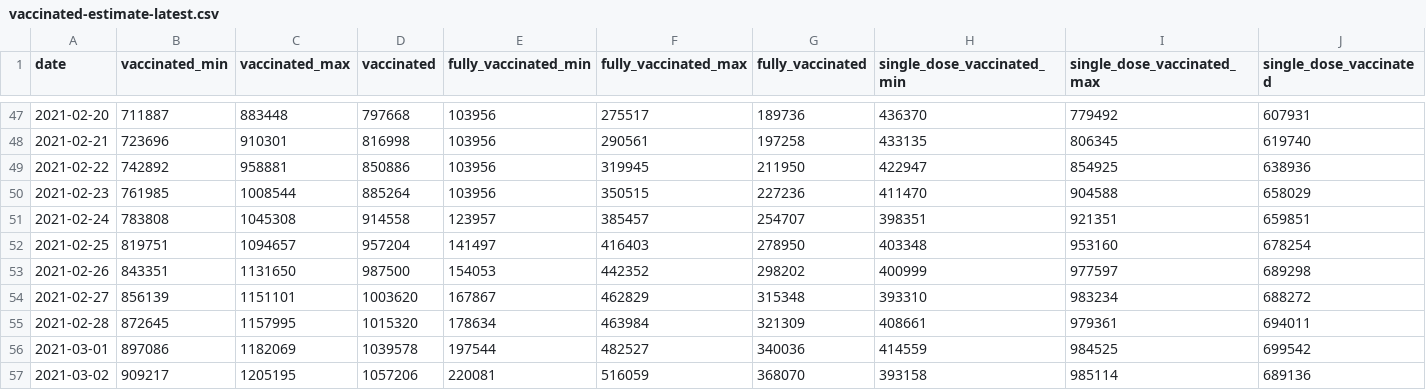
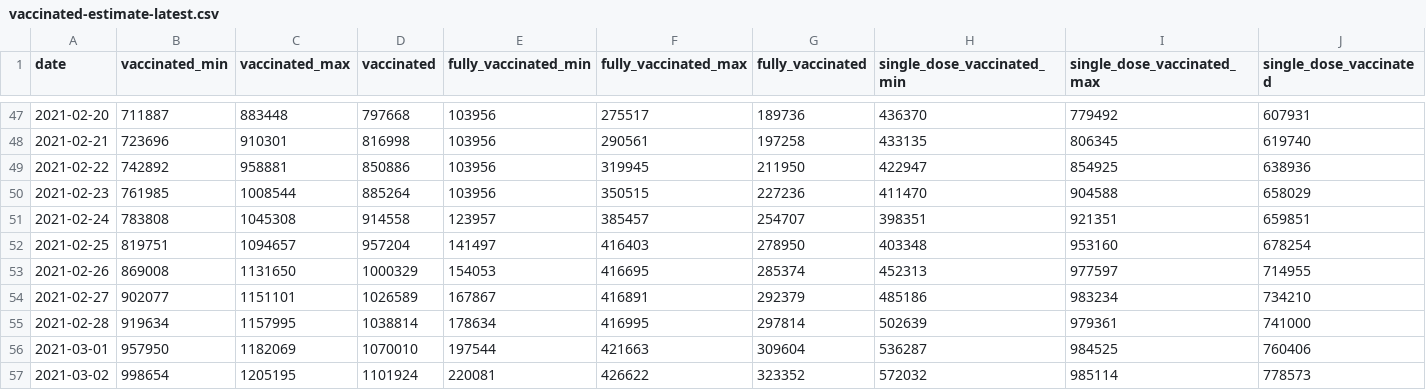
Before and after one commit to Sikerdebaard/opencoronastats, a CSV file: data/vaccine_estimate/vaccinated-estimate-latest.csv, drawn as a sheet; only a part is shown, gaps mark what is left out; the diff covers the shown part only.

Commit message:
Automatic update vaccination estimates

```diff
--- a/data/vaccine_estimate/vaccinated-estimate-latest.csv
+++ b/data/vaccine_estimate/vaccinated-estimate-latest.csv
@@ -52,6 +52,6 @@ date,vaccinated_min,vaccinated_max,vaccinated,fully_vaccinated_min,fully_vaccina
 2021-02-25,819751,1094657,957204,141497,416403,278950,403348,953160,678254
-2021-02-26,843351,1131650,987500,154053,442352,298202,400999,977597,689298
-2021-02-27,856139,1151101,1003620,167867,462829,315348,393310,983234,688272
-2021-02-28,872645,1157995,1015320,178634,463984,321309,408661,979361,694011
-2021-03-01,897086,1182069,1039578,197544,482527,340036,414559,984525,699542
-2021-03-02,909217,1205195,1057206,220081,516059,368070,393158,985114,689136
+2021-02-26,869008,1131650,1000329,154053,416695,285374,452313,977597,714955
+2021-02-27,902077,1151101,1026589,167867,416891,292379,485186,983234,734210
+2021-02-28,919634,1157995,1038814,178634,416995,297814,502639,979361,741000
+2021-03-01,957950,1182069,1070010,197544,421663,309604,536287,984525,760406
+2021-03-02,998654,1205195,1101924,220081,426622,323352,572032,985114,778573
```
Also changed, not shown: 66 edited cells elsewhere in this file.
